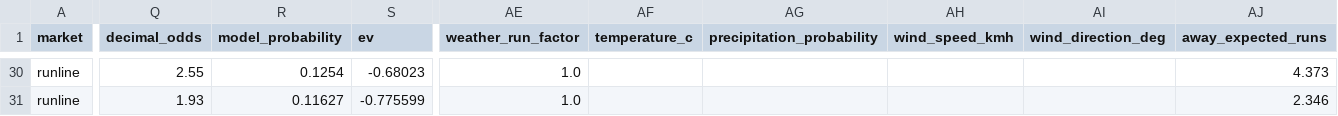
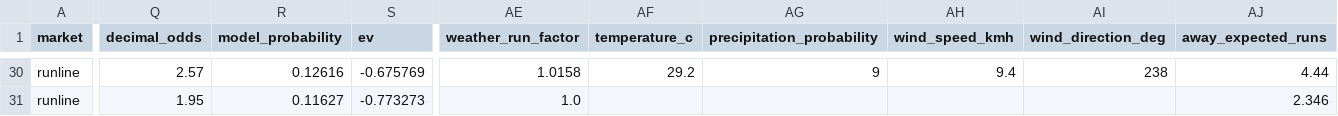
Before and after one commit to kouheiarai/mlb-ai-predictor, a CSV file: docs/runline_predictions.csv, drawn as a sheet; only a part is shown, gaps mark what is left out; the diff covers the shown part only; the diff names each change by its address in the sheet, - before the commit and + after, or states it on an @@ line.

```diff
--- a/docs/runline_predictions.csv
+++ b/docs/runline_predictions.csv
-Q30 (decimal_odds): 2.55
+Q30 (decimal_odds): 2.57
-R30 (model_probability): 0.1254
+R30 (model_probability): 0.12616
-S30 (ev): -0.68023
+S30 (ev): -0.675769
-AE30 (weather_run_factor): 1.0
+AE30 (weather_run_factor): 1.0158
-AF30 (temperature_c): (empty)
+AF30 (temperature_c): 29.2
-AG30 (precipitation_probability): (empty)
+AG30 (precipitation_probability): 9
-AH30 (wind_speed_kmh): (empty)
+AH30 (wind_speed_kmh): 9.4
-AI30 (wind_direction_deg): (empty)
+AI30 (wind_direction_deg): 238
-AJ30 (away_expected_runs): 4.373
+AJ30 (away_expected_runs): 4.44
-Q31 (decimal_odds): 1.93
+Q31 (decimal_odds): 1.95
-S31 (ev): -0.775599
+S31 (ev): -0.773273
```
Also changed, not shown: 1 added row, 1 removed row and 85 edited cells elsewhere in this file, data/predictions.csv, data/runline_predictions.csv, 51 other files.
